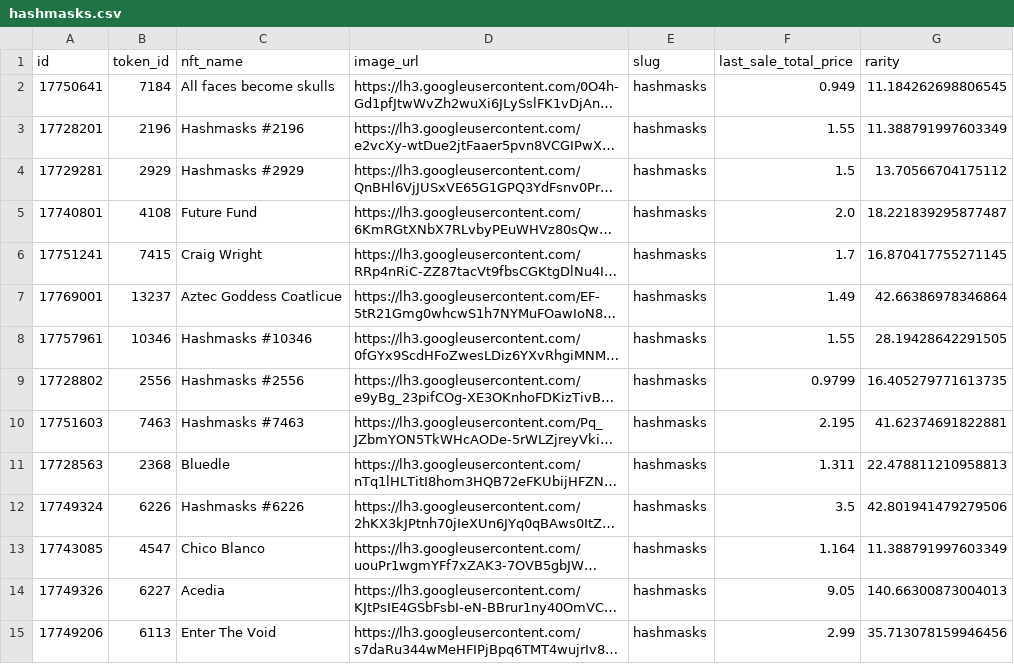
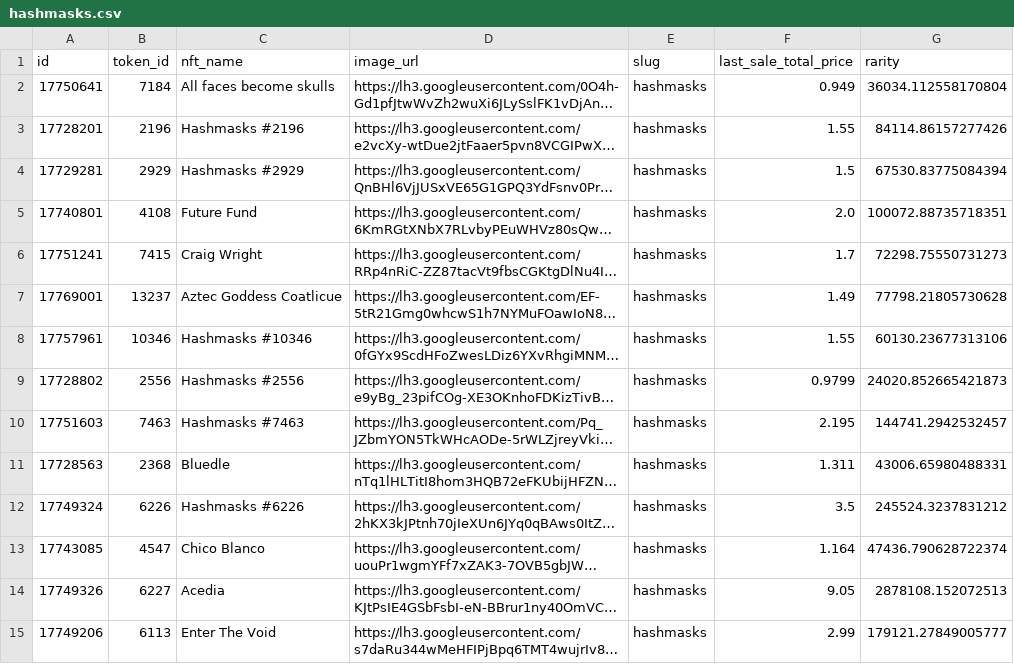
Before and after one commit to smithakolan/NFT-Big-Data-Analysis, a CSV file: Rarity-Price-Data/hashmasks.csv, drawn as a sheet; only a part is shown; long unchanged cells end in …; the diff covers the shown part only; the diff names each change by its address in the sheet, - before the commit and + after, or states it on an @@ line.

```diff
--- a/Rarity-Price-Data/hashmasks.csv
+++ b/Rarity-Price-Data/hashmasks.csv
-G2 (rarity): 11.184262698806545
+G2 (rarity): 36034.112558170804
-G3 (rarity): 11.388791997603349
+G3 (rarity): 84114.86157277426
-G4 (rarity): 13.70566704175112
+G4 (rarity): 67530.83775084394
-G5 (rarity): 18.221839295877487
+G5 (rarity): 100072.88735718351
-G6 (rarity): 16.870417755271145
+G6 (rarity): 72298.75550731273
-G7 (rarity): 42.66386978346864
+G7 (rarity): 77798.21805730628
-G8 (rarity): 28.19428642291505
+G8 (rarity): 60130.23677313106
-G9 (rarity): 16.405279771613735
+G9 (rarity): 24020.852665421873
-G10 (rarity): 41.62374691822881
+G10 (rarity): 144741.2942532457
-G11 (rarity): 22.478811210958813
+G11 (rarity): 43006.65980488331
-G12 (rarity): 42.801941479279506
+G12 (rarity): 245524.3237831212
-G13 (rarity): 11.388791997603349
+G13 (rarity): 47436.790628722374
-G14 (rarity): 140.66300873004013
+G14 (rarity): 2878108.152072513
-G15 (rarity): 35.713078159946456
+G15 (rarity): 179121.27849005777
```
Also changed, not shown: 184 edited cells elsewhere in this file, Rarity-Price-Data/0n1-force.csv, Rarity-Price-Data/decentraland.csv, 27 other files.
